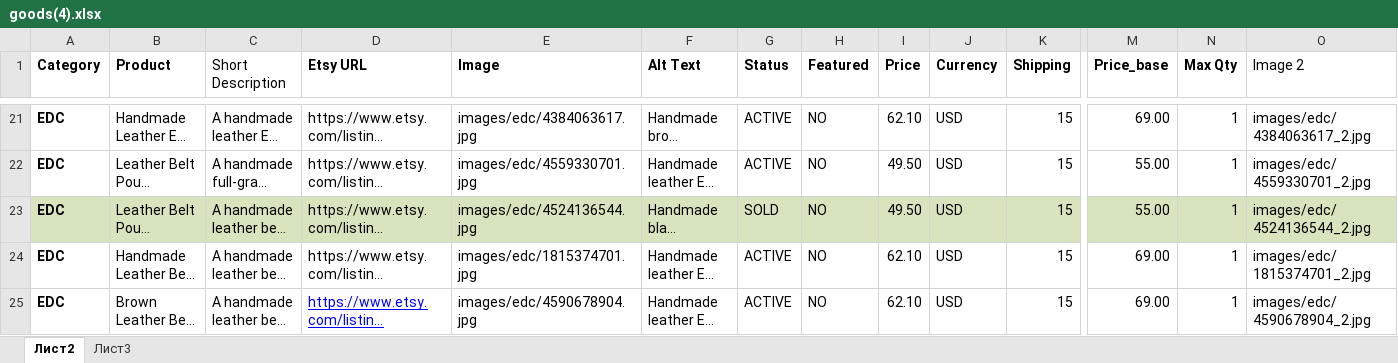
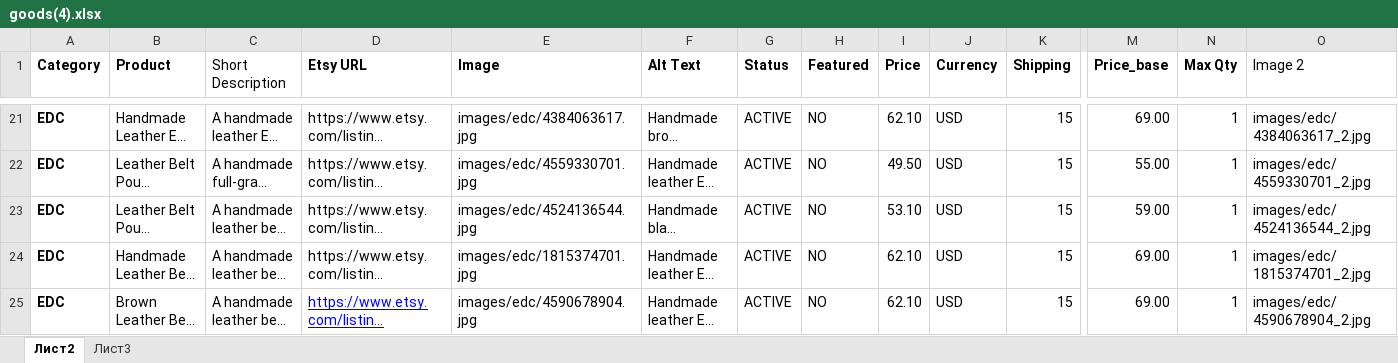
Before and after one commit to Alex-goodvin/leatherbagskingdom, an Excel workbook: goods(4).xlsx, sheet Лист2, drawn as a sheet; only a part is shown, gaps mark what is left out; long unchanged cells end in …; values as stored, in another font and other column widths than the file's, no borders; the diff covers the shown part only; the diff names each change by its address in the sheet, - before the commit and + after, or states it on an @@ line.

Commit message:
Add one leather belt pouch product pages

```diff
--- a/goods(4).xlsx (sheet Лист2)
+++ b/goods(4).xlsx (sheet Лист2)
-A23:K23 fill: #D7E4BD
+A23:K23 fill: none
-G23 (Status): SOLD
+G23 (Status): ACTIVE
-I23 (Price): 49.50
+I23 (Price): 53.10
-M23 (Price_base): 55.00
+M23 (Price_base): 59.00
-M23:O23 fill: #D7E4BD
+M23:O23 fill: none
```
Also changed, not shown: cell formats elsewhere in this sheet, 8 other files.
